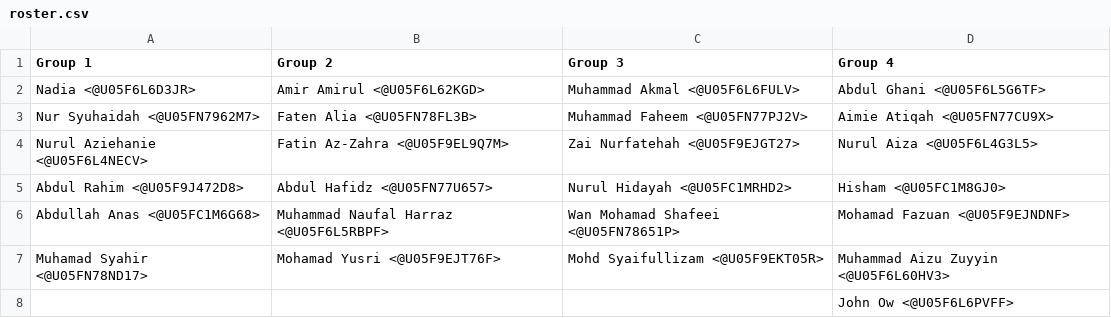
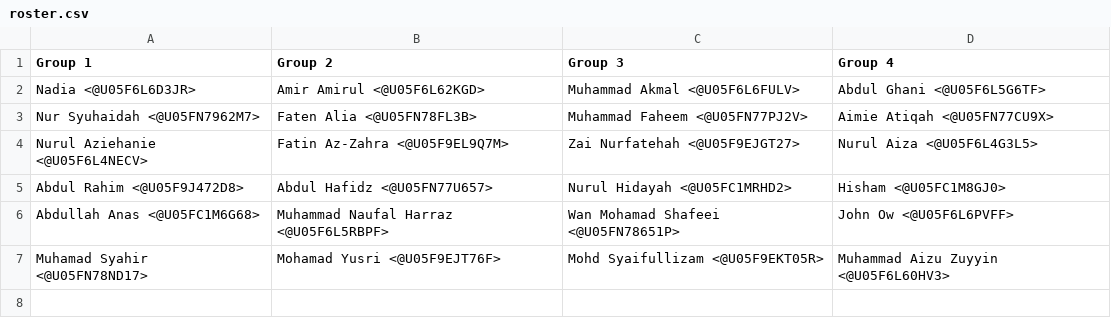
Before and after one commit to naufalhalim95/duty_roster_api, a CSV file: roster.csv, drawn as a sheet.

Commit message:
remove boy from duty roster data :'(

```diff
--- a/roster.csv
+++ b/roster.csv
@@ -5,4 +5,3 @@ Nurul Aziehanie <@U05F6L4NECV>, Fatin Az-Zahra <@U05F9EL9Q7M>, Zai Nurfatehah <@
 Abdul Rahim <@U05F9J472D8>, Abdul Hafidz <@U05FN77U657>, Nurul Hidayah <@U05FC1MRHD2>, Hisham <@U05FC1M8GJ0>
-Abdullah Anas <@U05FC1M6G68>, Muhammad Naufal Harraz <@U05F6L5RBPF>, Wan Mohamad Shafeei <@U05FN78651P>, Mohamad Fazuan <@U05F9EJNDNF>
+Abdullah Anas <@U05FC1M6G68>, Muhammad Naufal Harraz <@U05F6L5RBPF>, Wan Mohamad Shafeei <@U05FN78651P>, John Ow <@U05F6L6PVFF>
 Muhamad Syahir <@U05FN78ND17>, Mohamad Yusri <@U05F9EJT76F>, Mohd Syaifullizam <@U05F9EKT05R>, Muhammad Aizu Zuyyin <@U05F6L60HV3>
-,,,John Ow <@U05F6L6PVFF>
```
